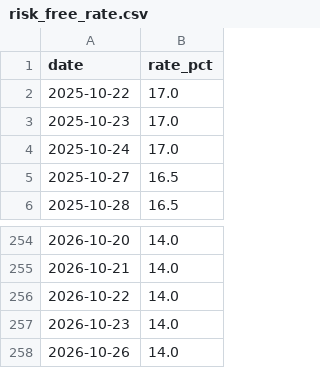
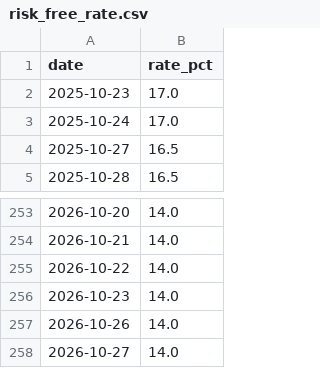
Before and after one commit to mihaillad/CFwithAI, a CSV file: data/raw/risk_free_rate.csv, drawn as a sheet; only a part is shown, gaps mark what is left out; removed rows and columns are numbered as before the commit, all else as after; the diff names each change by its address in the sheet, - before the commit and + after, or states it on an @@ line.

```diff
--- a/data/raw/risk_free_rate.csv
+++ b/data/raw/risk_free_rate.csv
-row 2: 2025-10-22 | 17.0
+row 258: 2026-10-27 | 14.0
```
Also changed, not shown: data/raw/portfolio_units.csv, data/raw/stock_prices.csv, 5 other files.
